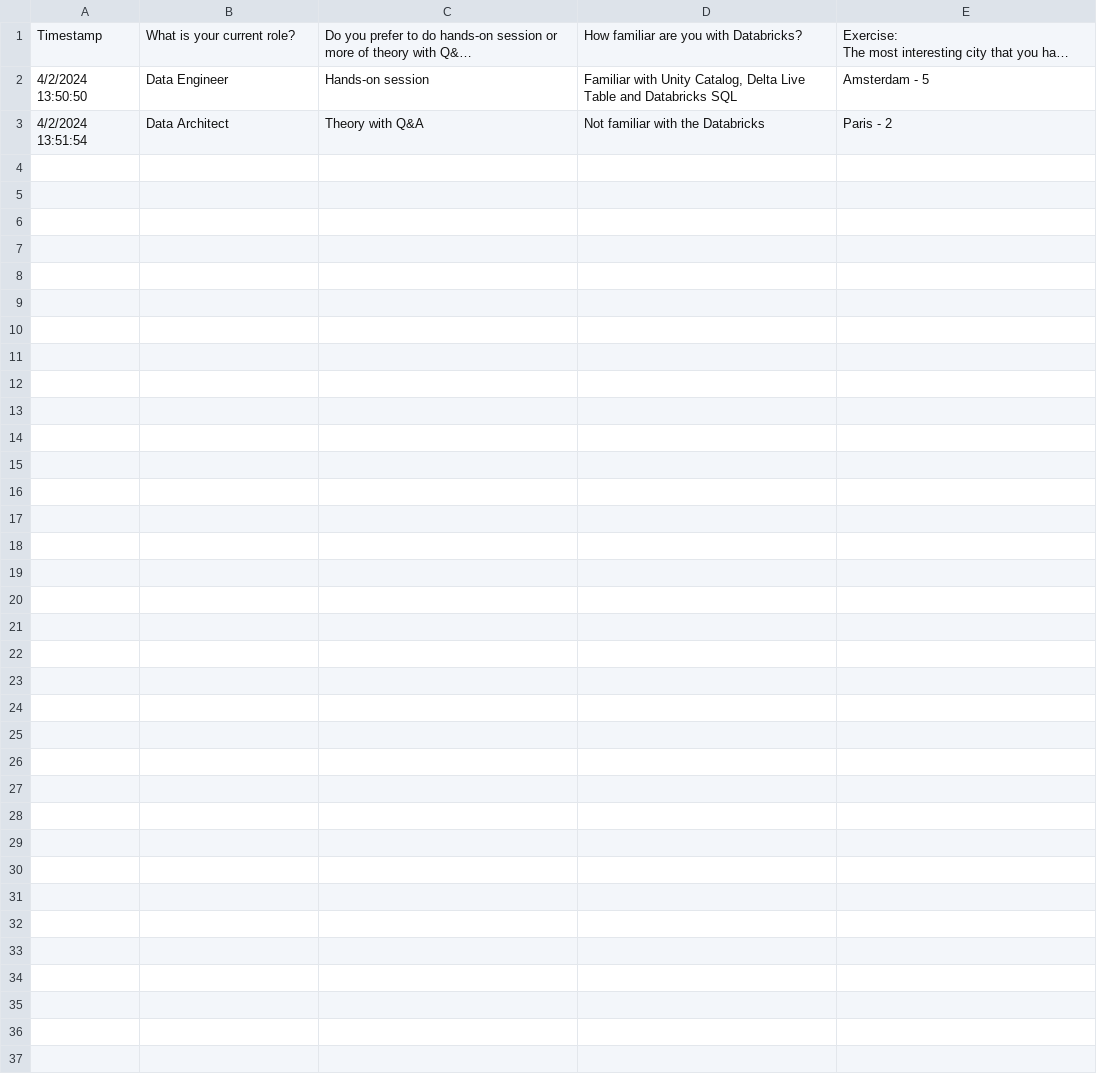
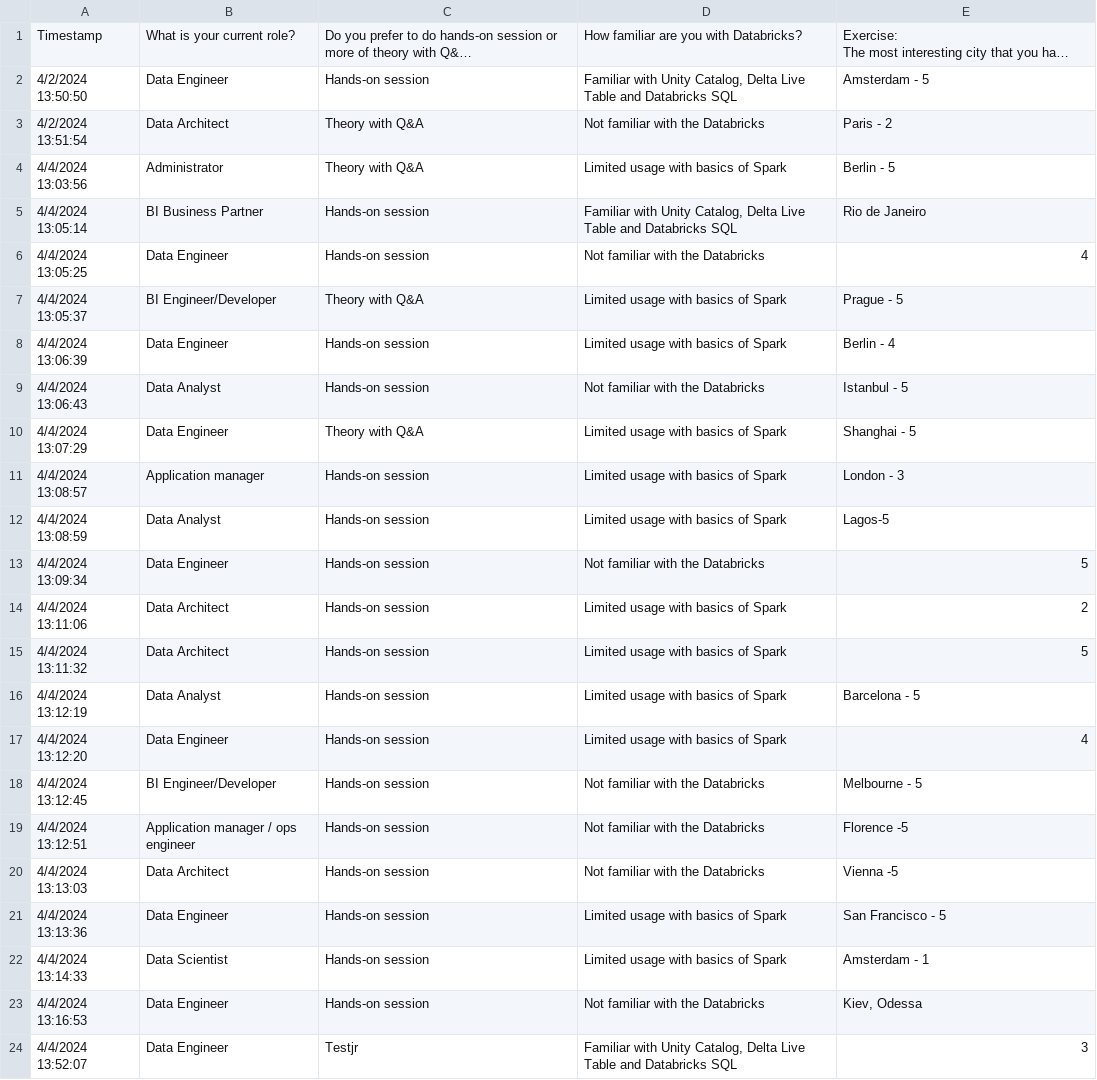
Before and after one commit to kamalendubiswas-db/de-training, a CSV file: DE Training Pulse Check (Responses) - Form Responses 1.csv, drawn as a sheet; long unchanged cells end in …; the diff names each change by its address in the sheet, - before the commit and + after, or states it on an @@ line.

Commit message:
training data added

```diff
--- a/DE Training Pulse Check (Responses) - Form Responses 1.csv
+++ b/DE Training Pulse Check (Responses) - Form Responses 1.csv
+row 4: 4/4/2024 13:03:56 | Administrator | Theory with Q&A | Limited usage with basics of Spark | Berlin - 5
+row 5: 4/4/2024 13:05:14 | BI Business Partner | Hands-on session | Familiar with Unity Catalog, Delta Live Table and Databricks SQL | Rio de Janeiro
+row 6: 4/4/2024 13:05:25 | Data Engineer | Hands-on session | Not familiar with the Databricks | 4
+row 7: 4/4/2024 13:05:37 | BI Engineer/Developer | Theory with Q&A | Limited usage with basics of Spark | Prague - 5
+row 8: 4/4/2024 13:06:39 | Data Engineer | Hands-on session | Limited usage with basics of Spark | Berlin - 4
+row 9: 4/4/2024 13:06:43 | Data Analyst | Hands-on session | Not familiar with the Databricks | Istanbul - 5
+row 10: 4/4/2024 13:07:29 | Data Engineer | Theory with Q&A | Limited usage with basics of Spark | Shanghai - 5
+row 11: 4/4/2024 13:08:57 | Application manager | Hands-on session | Limited usage with basics of Spark | London - 3
+row 12: 4/4/2024 13:08:59 | Data Analyst | Hands-on session | Limited usage with basics of Spark | Lagos-5
+row 13: 4/4/2024 13:09:34 | Data Engineer | Hands-on session | Not familiar with the Databricks | 5
+row 14: 4/4/2024 13:11:06 | Data Architect | Hands-on session | Limited usage with basics of Spark | 2
+row 15: 4/4/2024 13:11:32 | Data Architect | Hands-on session | Limited usage with basics of Spark | 5
+row 16: 4/4/2024 13:12:19 | Data Analyst | Hands-on session | Limited usage with basics of Spark | Barcelona - 5
+row 17: 4/4/2024 13:12:20 | Data Engineer | Hands-on session | Limited usage with basics of Spark | 4
+row 18: 4/4/2024 13:12:45 | BI Engineer/Developer | Hands-on session | Not familiar with the Databricks | Melbourne - 5
+row 19: 4/4/2024 13:12:51 | Application manager / ops engineer | Hands-on session | Not familiar with the Databricks | Florence -5
+row 20: 4/4/2024 13:13:03 | Data Architect | Hands-on session | Not familiar with the Databricks | Vienna -5
+row 21: 4/4/2024 13:13:36 | Data Engineer | Hands-on session | Limited usage with basics of Spark | San Francisco - 5
+row 22: 4/4/2024 13:14:33 | Data Scientist | Hands-on session | Limited usage with basics of Spark | Amsterdam - 1
+row 23: 4/4/2024 13:16:53 | Data Engineer | Hands-on session | Not familiar with the Databricks | Kiev, Odessa
+row 24: 4/4/2024 13:52:07 | Data Engineer | Testjr | Familiar with Unity Catalog, Delta Live Table and Databricks SQL | 3
```
